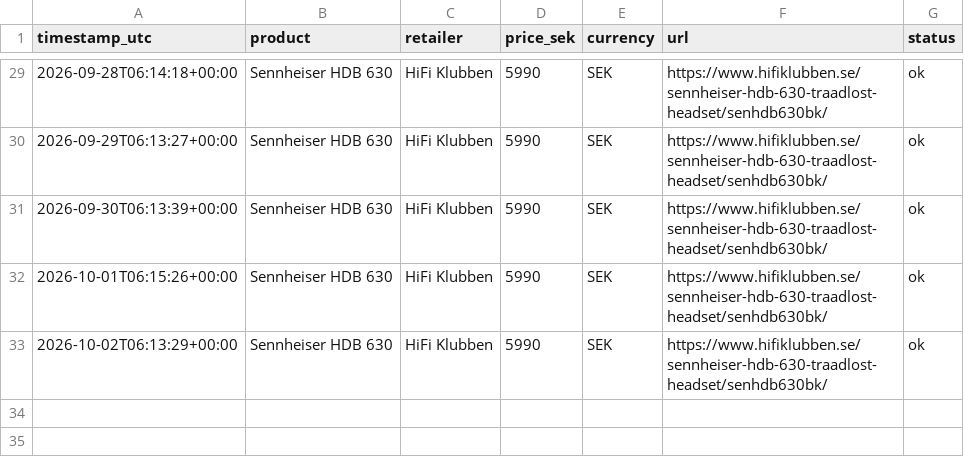
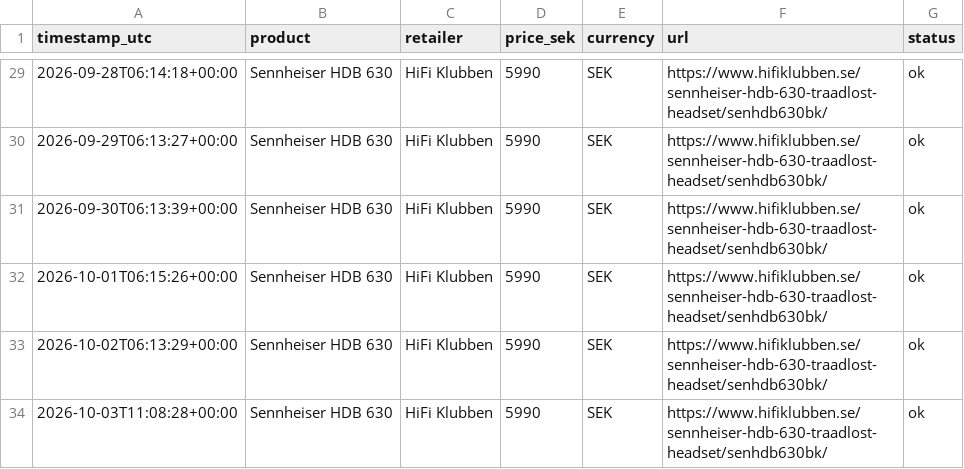
Before and after one commit to illernos/pricetracker, a CSV file: data/price_history.csv, drawn as a sheet; only a part is shown, gaps mark what is left out; the diff names each change by its address in the sheet, - before the commit and + after, or states it on an @@ line.

```diff
--- a/data/price_history.csv
+++ b/data/price_history.csv
+row 34: 2026-10-03T11:08:28+00:00 | Sennheiser HDB 630 | HiFi Klubben | 5990 | SEK | https://www.hifiklubben.se/sennheiser-hdb-630-traadlost-headset/senhdb630bk/ | ok
```
Also changed, not shown: 1 other file.
